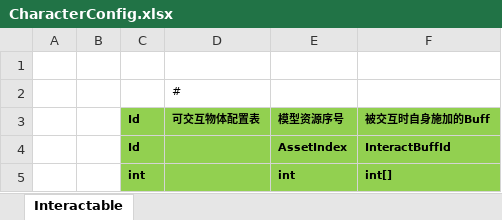
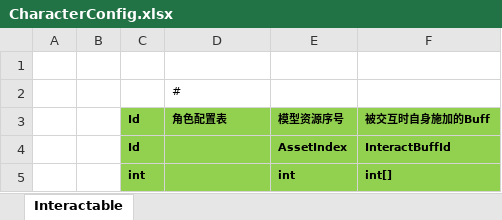
Before and after one commit to susices/ET, an Excel workbook: Excel/DynamicEntity/Character/CharacterConfig.xlsx, sheet Interactable, drawn as a sheet; values as stored, in another font and other column widths than the file's, no borders; the diff names each change by its address in the sheet, - before the commit and + after, or states it on an @@ line.

```diff
--- a/Excel/DynamicEntity/Character/CharacterConfig.xlsx (sheet Interactable)
+++ b/Excel/DynamicEntity/Character/CharacterConfig.xlsx (sheet Interactable)
-D3: 可交互物体配置表
+D3: 角色配置表
```
Also changed, not shown: Excel/DynamicEntity/Interactable/InteractableConfig.xlsx, Excel/DynamicEntity/PickableItem/PickableItemConfig.xlsx, 34 other files.
